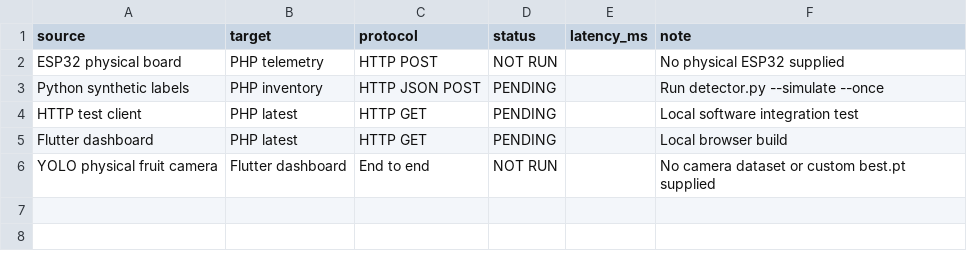
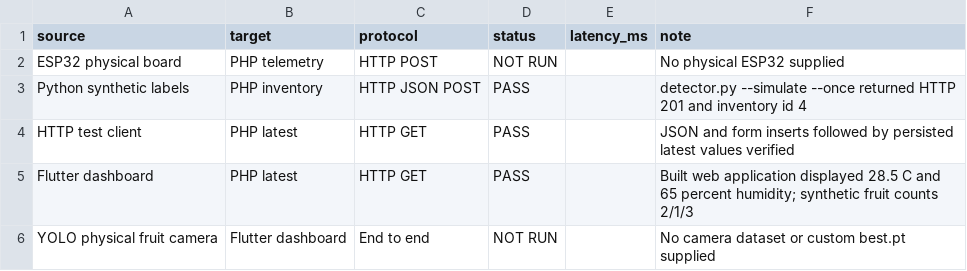
Before and after one commit to worachaitalyien/Smart-Agriculture-QA, a CSV file: docs/experiment_results.csv, drawn as a sheet.

Commit message:
Record measured software validation and distinguish pending physical tests

```diff
--- a/docs/experiment_results.csv
+++ b/docs/experiment_results.csv
@@ -2,5 +2,5 @@ source,target,protocol,status,latency_ms,note
 ESP32 physical board,PHP telemetry,HTTP POST,NOT RUN,,No physical ESP32 supplied
-Python synthetic labels,PHP inventory,HTTP JSON POST,PENDING,,Run detector.py --simulate --once
-HTTP test client,PHP latest,HTTP GET,PENDING,,Local software integration test
-Flutter dashboard,PHP latest,HTTP GET,PENDING,,Local browser build
+Python synthetic labels,PHP inventory,HTTP JSON POST,PASS,,detector.py --simulate --once returned HTTP 201 and inventory id 4
+HTTP test client,PHP latest,HTTP GET,PASS,,JSON and form inserts followed by persisted latest values verified
+Flutter dashboard,PHP latest,HTTP GET,PASS,,Built web application displayed 28.5 C and 65 percent humidity; synthetic fruit counts 2/1/3
 YOLO physical fruit camera,Flutter dashboard,End to end,NOT RUN,,No camera dataset or custom best.pt supplied
```
Also changed, not shown: 1 other file.
